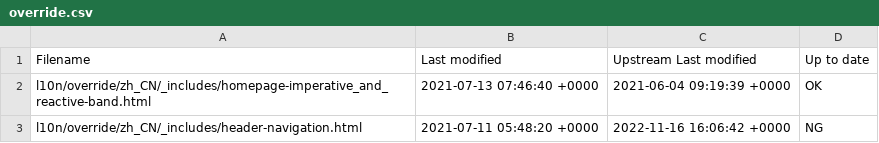
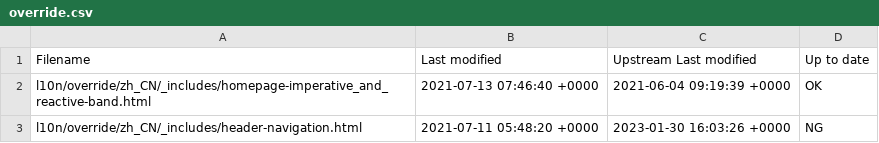
Before and after one commit to giant35/quarkusZH, a CSV file: l10n/stats/override.csv, drawn as a sheet.

Commit message:
Update override stats

```diff
--- a/l10n/stats/override.csv
+++ b/l10n/stats/override.csv
@@ -2,2 +2,2 @@ Filename, Last modified, Upstream Last modified, Up to date
 l10n/override/zh_CN/_includes/homepage-imperative_and_reactive-band.html, 2021-07-13 07:46:40 +0000, 2021-06-04 09:19:39 +0000, OK
-l10n/override/zh_CN/_includes/header-navigation.html, 2021-07-11 05:48:20 +0000, 2022-11-16 16:06:42 +0000, NG
+l10n/override/zh_CN/_includes/header-navigation.html, 2021-07-11 05:48:20 +0000, 2023-01-30 16:03:26 +0000, NG
```
